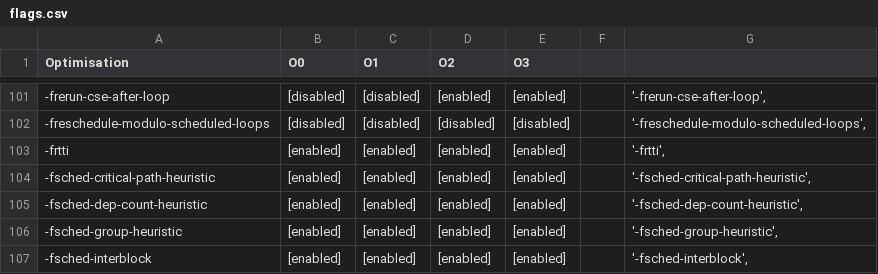
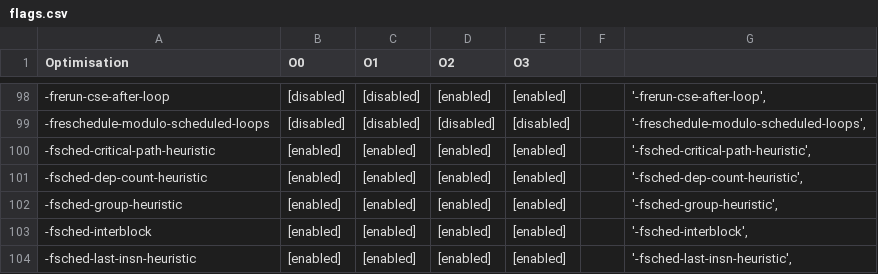
Before and after one commit to DaveGreasley/masters-project, a CSV file: results/flags/flags.csv, drawn as a sheet; only a part is shown, gaps mark what is left out; the shorter side is filled out with more unchanged rows; the diff covers the shown part only; the diff names each change by its address in the sheet, - before the commit and + after, or states it on an @@ line.

```diff
--- a/results/flags/flags.csv
+++ b/results/flags/flags.csv
-row 103: -frtti | [enabled] | [enabled] | [enabled] | [enabled] |  | '-frtti',
```
Also changed, not shown: 12 removed rows elsewhere in this file, 2 other files.
